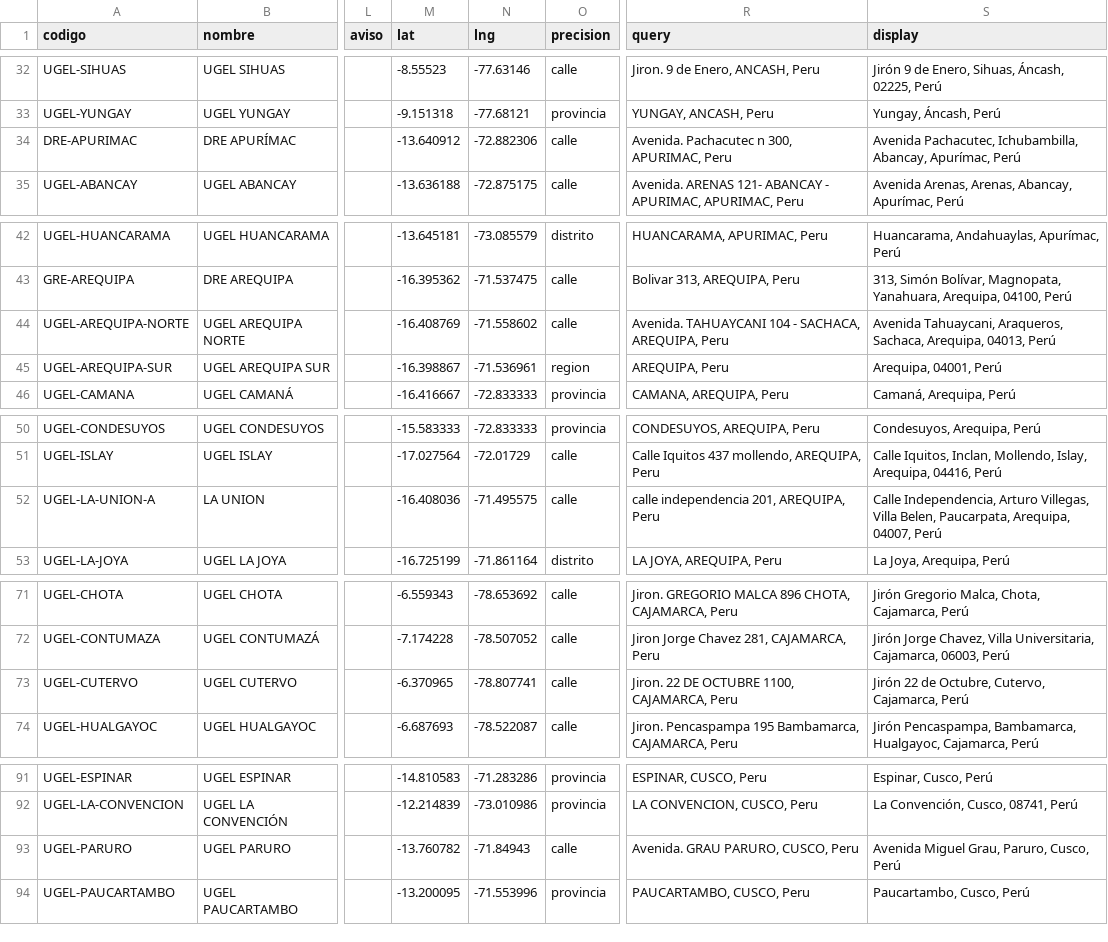
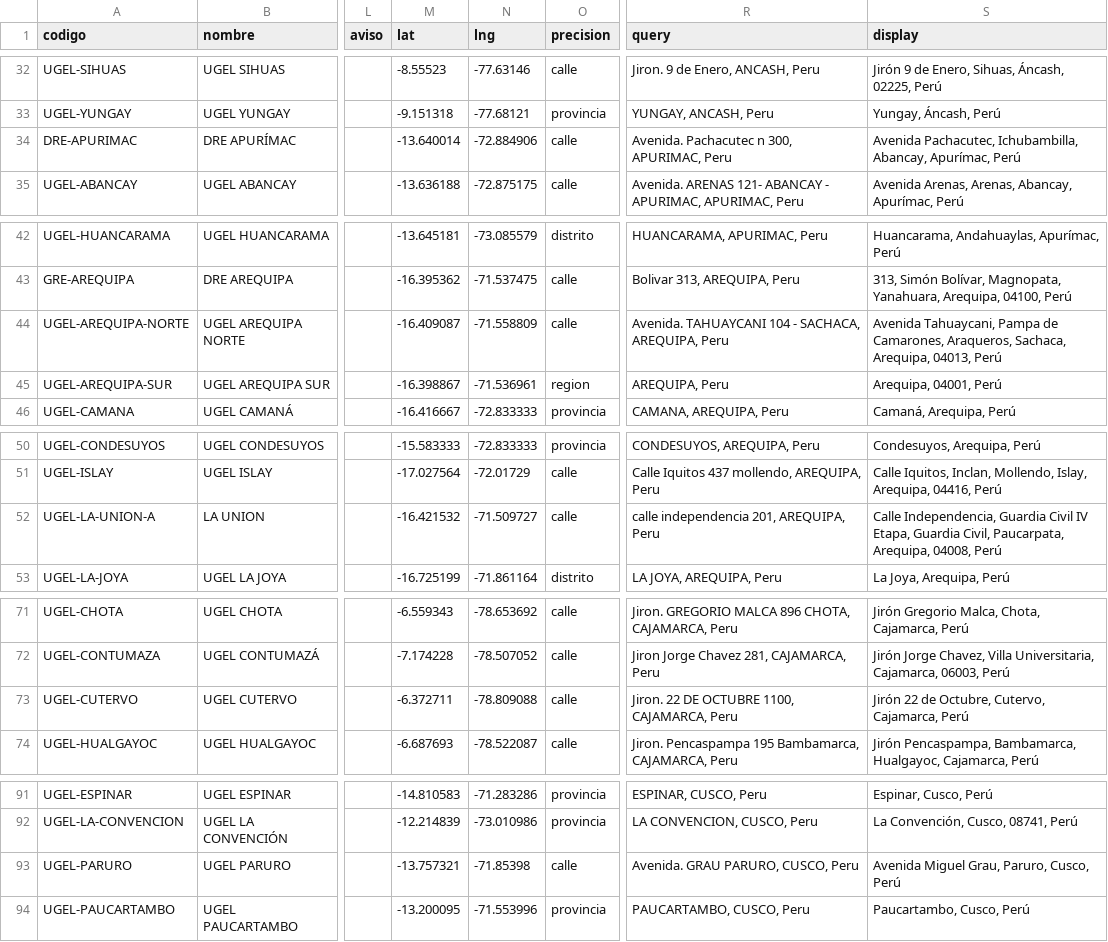
Before and after one commit to cesandovaloc-sudo/qaway, a CSV file: src/pages/5-qaway-hub/13-Gestor_Proyectos2/Bases de Datos/geocoding/coordenadas_unidades.csv, drawn as a sheet; only a part is shown, gaps mark what is left out; the diff covers the shown part only; the diff names each change by its address in the sheet, - before the commit and + after, or states it on an @@ line.

```diff
--- a/src/pages/5-qaway-hub/13-Gestor_Proyectos2/Bases de Datos/geocoding/coordenadas_unidades.csv
+++ b/src/pages/5-qaway-hub/13-Gestor_Proyectos2/Bases de Datos/geocoding/coordenadas_unidades.csv
-M34 (lat): -13.640912
+M34 (lat): -13.640014
-N34 (lng): -72.882306
+N34 (lng): -72.884906
-M44 (lat): -16.408769
+M44 (lat): -16.409087
-N44 (lng): -71.558602
+N44 (lng): -71.558809
-S44 (display): Avenida Tahuaycani, Araqueros, Sachaca,…
+S44 (display): Avenida Tahuaycani, Pampa de Camarones, Araqueros, Sachaca,…
-M52 (lat): -16.408036
+M52 (lat): -16.421532
-N52 (lng): -71.495575
+N52 (lng): -71.509727
-S52 (display): Calle Independencia, Arturo Villegas, Villa Belen, Paucarpata, Arequipa, 04007, Perú
+S52 (display): Calle Independencia, Guardia Civil IV Etapa, Guardia Civil, Paucarpata, Arequipa, 04008, Perú
-M73 (lat): -6.370965
+M73 (lat): -6.372711
-N73 (lng): -78.807741
+N73 (lng): -78.809088
-M93 (lat): -13.760782
+M93 (lat): -13.757321
-N93 (lng): -71.84943
+N93 (lng): -71.85398
```
Also changed, not shown: 119 edited cells elsewhere in this file, src/pages/5-qaway-hub/13-Gestor_Proyectos2/Bases de Datos/geocoding/pendientes_google.csv, 19 other files.
